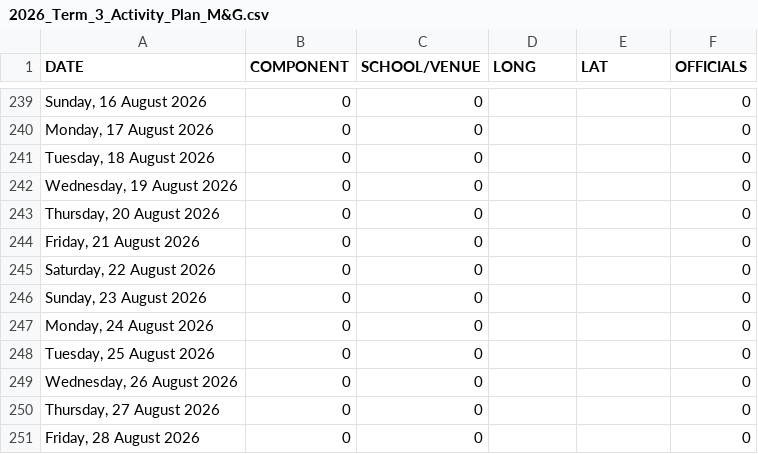
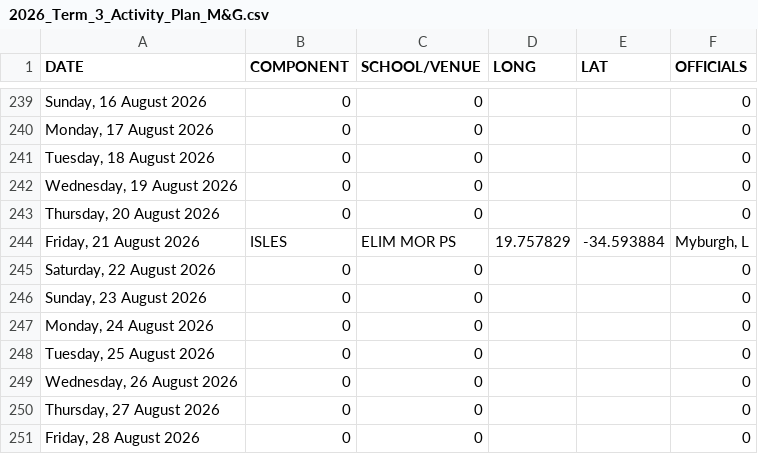
Before and after one commit to Jdgerber/2026-term2-activity-map, a CSV file: 2026_Term_3_Activity_Plan_M&G.csv, drawn as a sheet; only a part is shown, gaps mark what is left out.

Commit message:
Updated 2026_Term_3_Activity_Plan_M&G.csv

```diff
--- a/2026_Term_3_Activity_Plan_M&G.csv
+++ b/2026_Term_3_Activity_Plan_M&G.csv
@@ -243,3 +243,3 @@ DATE,COMPONENT,SCHOOL/VENUE,LONG,LAT,OFFICIALS
 "Thursday, 20 August 2026",0,0,,,0
-"Friday, 21 August 2026",0,0,,,0
+"Friday, 21 August 2026",ISLES,ELIM MOR PS,19.757829,-34.593884,"Myburgh, L"
 "Saturday, 22 August 2026",0,0,,,0
```
